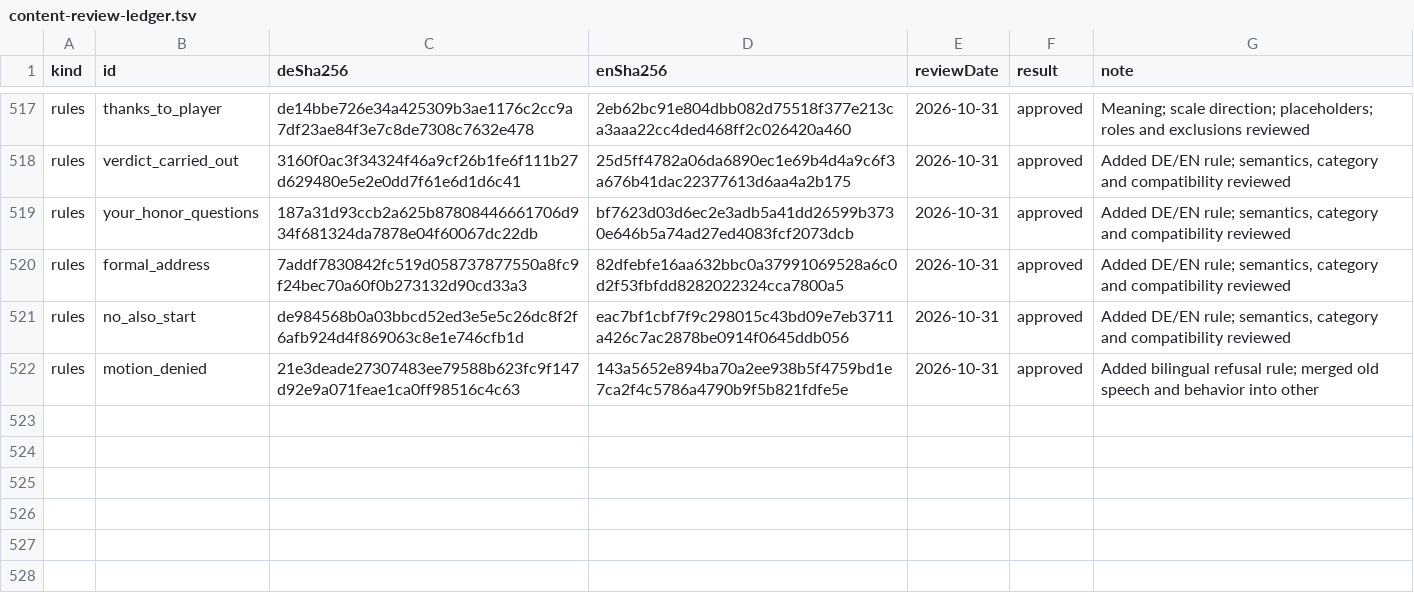
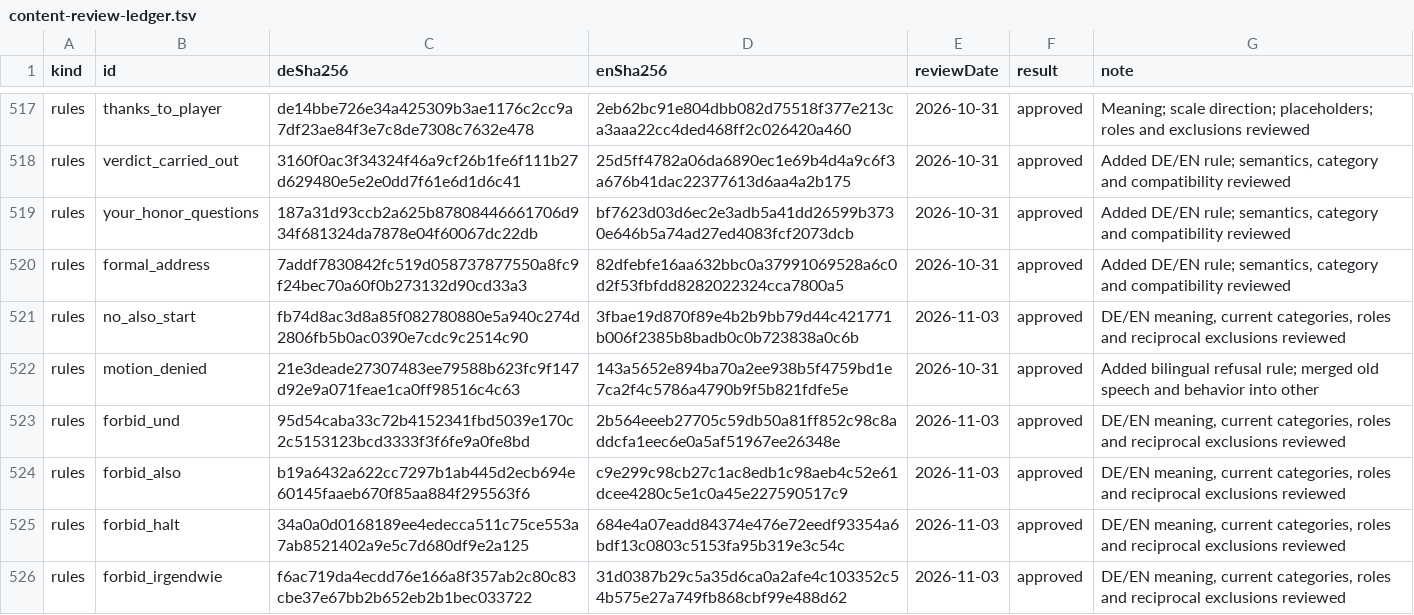
Before and after one commit to philip20794/Trinktribunal, a TSV file: docs/qa/content-review-ledger.tsv, drawn as a sheet; only a part is shown, gaps mark what is left out; the diff covers the shown part only.

Commit message:
fix: restore live build gates for opening rules and current catalogs

```diff
--- a/docs/qa/content-review-ledger.tsv
+++ b/docs/qa/content-review-ledger.tsv
@@ -520,3 +520,7 @@ rules	your_honor_questions	187a31d93ccb2a625b87808446661706d934f681324da7878e04f
 rules	formal_address	7addf7830842fc519d058737877550a8fc9f24bec70a60f0b273132d90cd33a3	82dfebfe16aa632bbc0a37991069528a6c0d2f53fbfdd8282022324cca7800a5	2026-10-31	approved	Added DE/EN rule; semantics, category and compatibility reviewed
-rules	no_also_start	de984568b0a03bbcd52ed3e5e5c26dc8f2f6afb924d4f869063c8e1e746cfb1d	eac7bf1cbf7f9c298015c43bd09e7eb3711a426c7ac2878be0914f0645ddb056	2026-10-31	approved	Added DE/EN rule; semantics, category and compatibility reviewed
+rules	no_also_start	fb74d8ac3d8a85f082780880e5a940c274d2806fb5b0ac0390e7cdc9c2514c90	3fbae19d870f89e4b2b9bb79d44c421771b006f2385b8badb0c0b723838a0c6b	2026-11-03	approved	DE/EN meaning, current categories, roles and reciprocal exclusions reviewed
 rules	motion_denied	21e3deade27307483ee79588b623fc9f147d92e9a071feae1ca0ff98516c4c63	143a5652e894ba70a2ee938b5f4759bd1e7ca2f4c5786a4790b9f5b821fdfe5e	2026-10-31	approved	Added bilingual refusal rule; merged old speech and behavior into other
+rules	forbid_und	95d54caba33c72b4152341fbd5039e170c2c5153123bcd3333f3f6fe9a0fe8bd	2b564eeeb27705c59db50a81ff852c98c8addcfa1eec6e0a5af51967ee26348e	2026-11-03	approved	DE/EN meaning, current categories, roles and reciprocal exclusions reviewed
+rules	forbid_also	b19a6432a622cc7297b1ab445d2ecb694e60145faaeb670f85aa884f295563f6	c9e299c98cb27c1ac8edb1c98aeb4c52e61dcee4280c5e1c0a45e227590517c9	2026-11-03	approved	DE/EN meaning, current categories, roles and reciprocal exclusions reviewed
+rules	forbid_halt	34a0a0d0168189ee4edecca511c75ce553a7ab8521402a9e5c7d680df9e2a125	684e4a07eadd84374e476e72eedf93354a6bdf13c0803c5153fa95b319e3c54c	2026-11-03	approved	DE/EN meaning, current categories, roles and reciprocal exclusions reviewed
+rules	forbid_irgendwie	f6ac719da4ecdd76e166a8f357ab2c80c83cbe37e67bb2b652eb2b1bec033722	31d0387b29c5a35d6ca0a2afe4c103352c54b575e27a749fb868cbf99e488d62	2026-11-03	approved	DE/EN meaning, current categories, roles and reciprocal exclusions reviewed
```
Also changed, not shown: 5 added rows and 20 edited cells elsewhere in this file, 40 other files.
